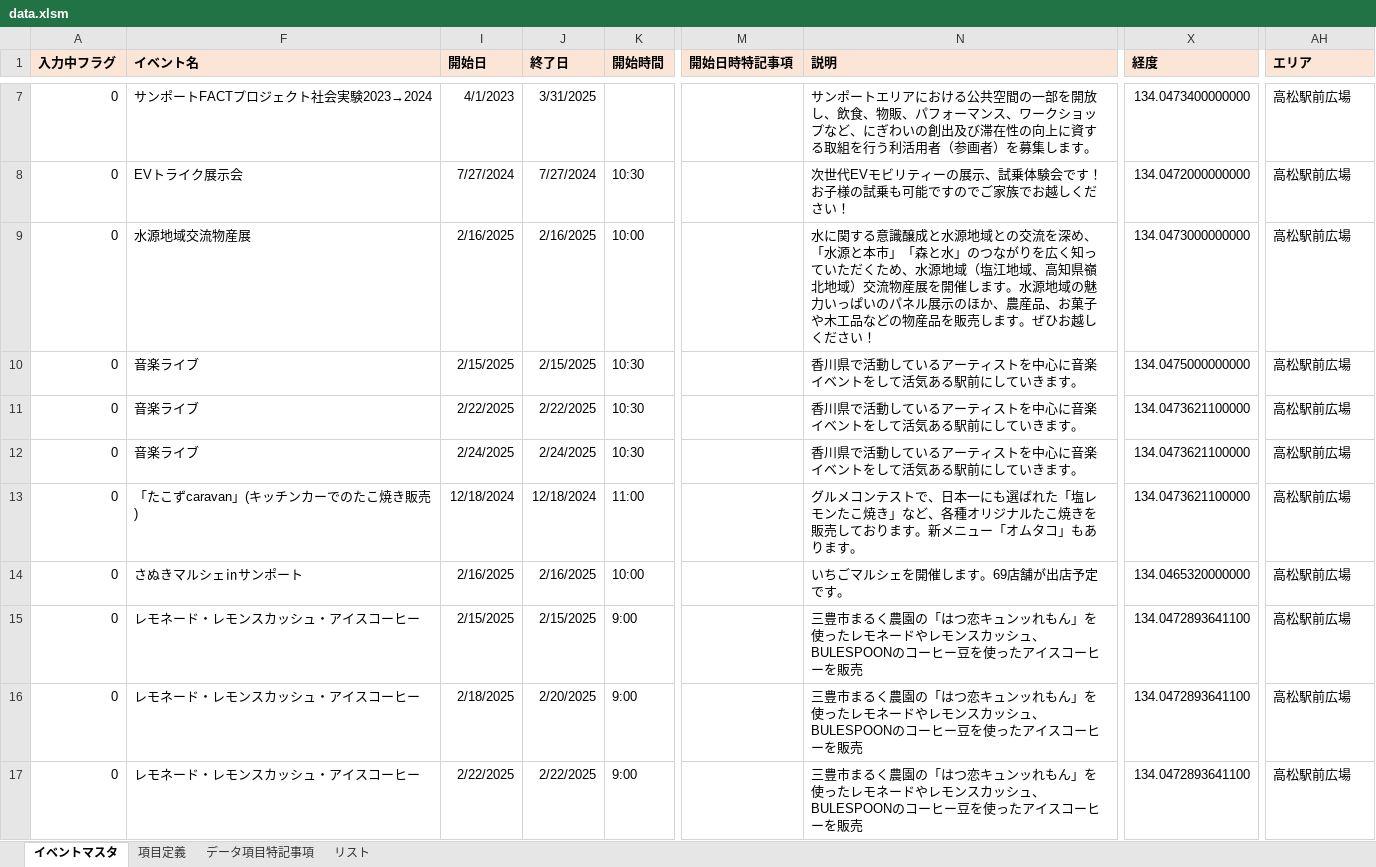
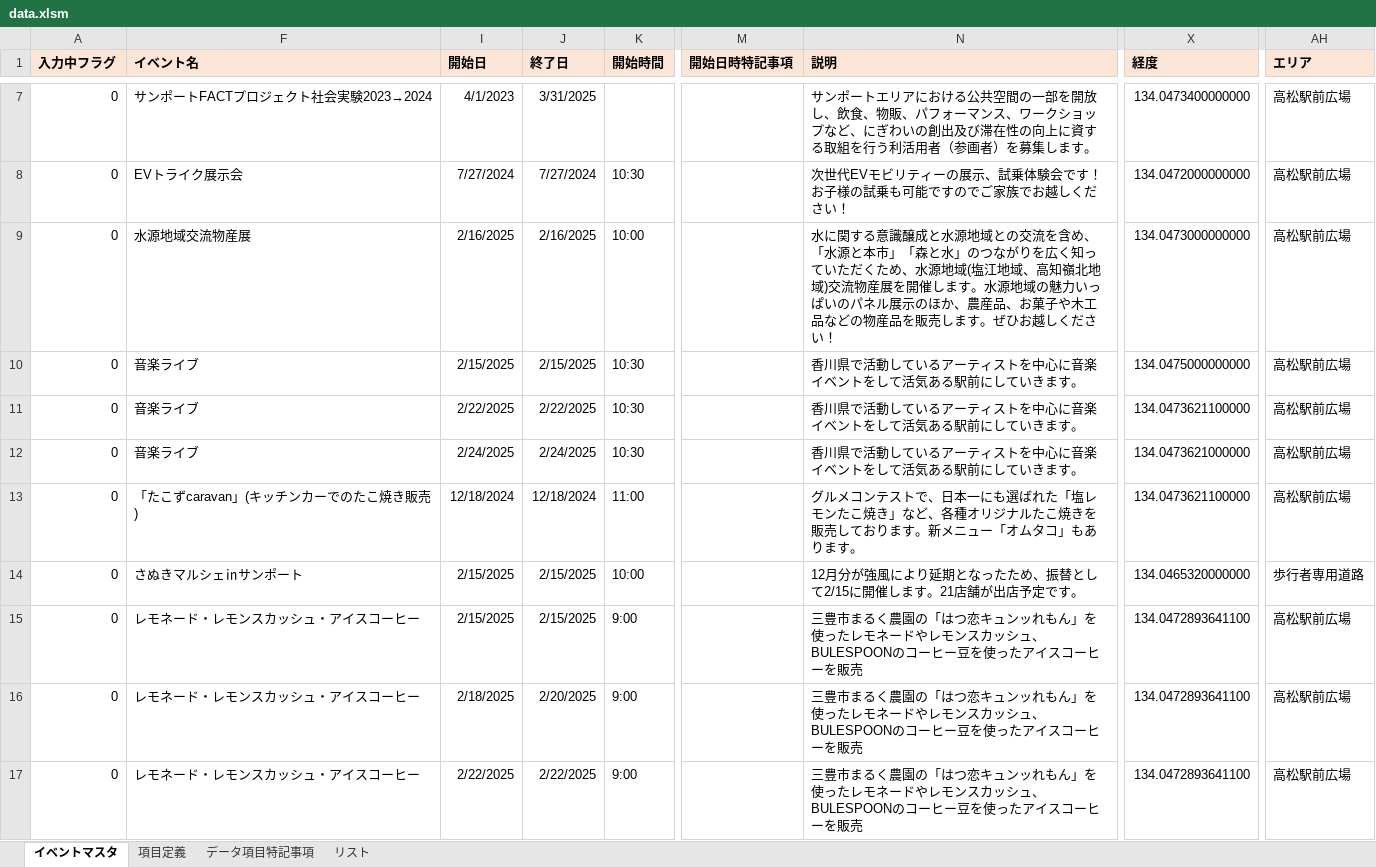
Before and after one commit to takamatsu-city/takamatsu-event-map, an Excel workbook: data.xlsm, sheet イベントマスタ, drawn as a sheet; only a part is shown, gaps mark what is left out; values as stored, in another font and other column widths than the file's, no borders; conditional formats not drawn; the diff covers the shown part only; the diff names each change by its address in the sheet, - before the commit and + after, or states it on an @@ line.

Commit message:
イベントマスタデータを更新

```diff
--- a/data.xlsm (sheet イベントマスタ)
+++ b/data.xlsm (sheet イベントマスタ)
-N9 (説明): …の交流を深め、「水源と本市」「森と水」のつながりを広く知っていただくため、水源地域（塩江地域、高知県嶺北地域）交流物産…
+N9 (説明): …の交流を含め、「水源と本市」「森と水」のつながりを広く知っていただくため、水源地域(塩江地域、高知嶺北地域)交流物産…
-X12 (経度): 134.0473621100000
+X12 (経度): 134.0473621000000
-I14 (開始日): 2/16/2025
+I14 (開始日): 2/15/2025
-J14 (終了日): 2/16/2025
+J14 (終了日): 2/15/2025
-N14 (説明): いちごマルシェを開催します。69店舗が出店予定です。
+N14 (説明): 12月分が強風により延期となったため、振替として2/15に開催します。21店舗が出店予定です。
-AH14 (エリア): 高松駅前広場
+AH14 (エリア): 歩行者専用道路
```
Also changed, not shown: 4 edited cells elsewhere in this sheet.
